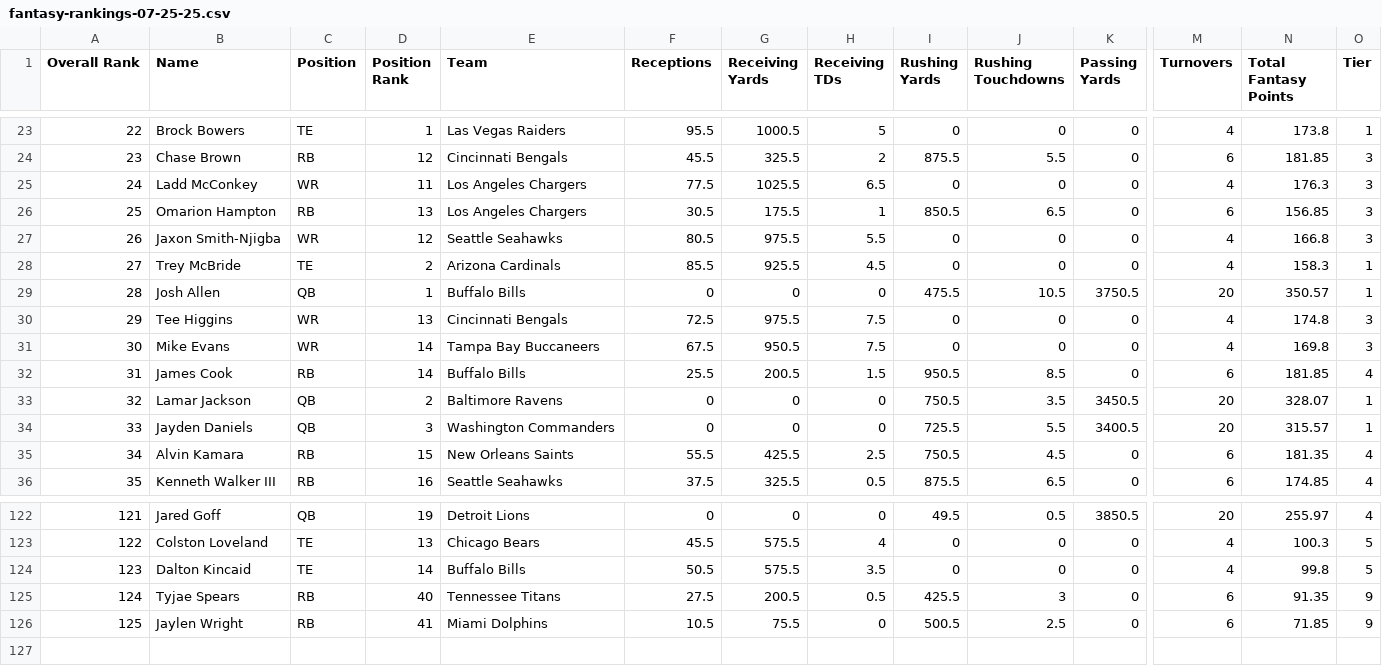
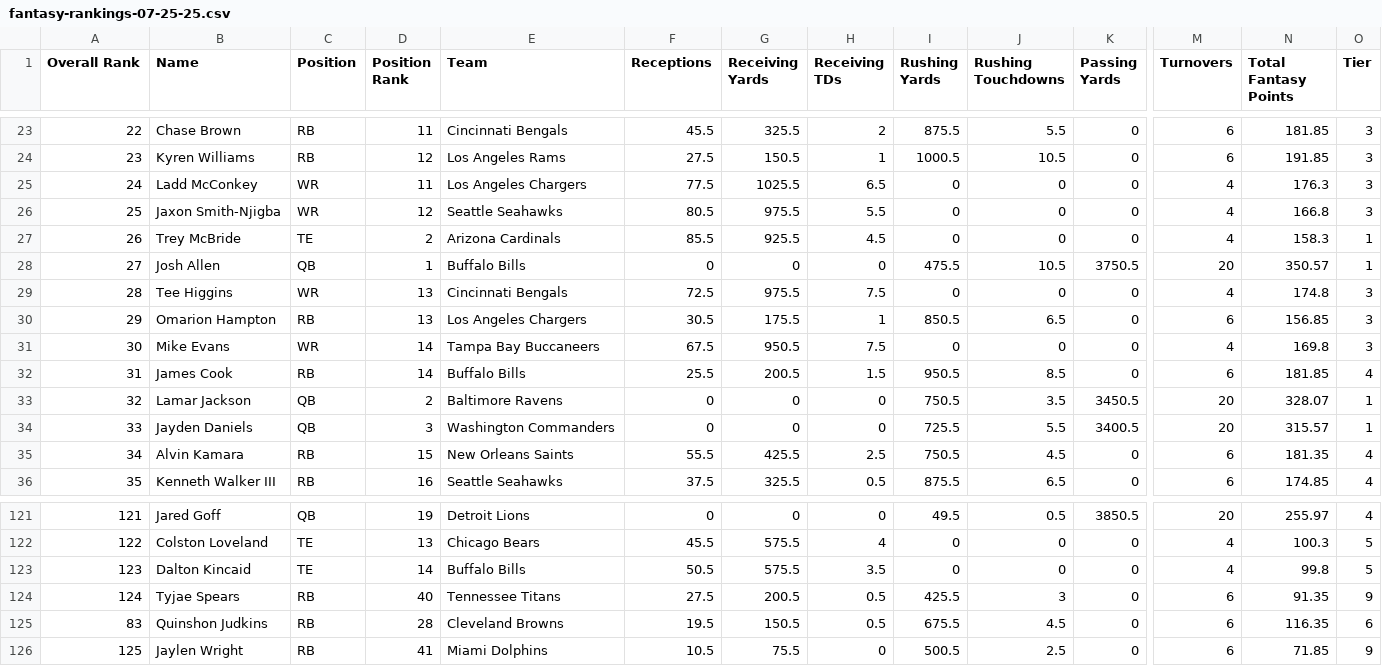
Before and after one commit to akohl2733/fantasy-rankings-2026, a CSV file: backend/data/files/fantasy-rankings-07-25-25.csv, drawn as a sheet; only a part is shown, gaps mark what is left out; removed rows and columns are numbered as before the commit, all else as after; rows hold the shown columns only; the diff covers the shown part only; the diff names each change by its address in the sheet, - before the commit and + after, or states it on an @@ line.

```diff
--- a/backend/data/files/fantasy-rankings-07-25-25.csv
+++ b/backend/data/files/fantasy-rankings-07-25-25.csv
-B23 (Name): Brock Bowers
+B23 (Name): Chase Brown
-C23 (Position): TE
+C23 (Position): RB
-D23 (Position Rank): 1
+D23 (Position Rank): 11
-E23 (Team): Las Vegas Raiders
+E23 (Team): Cincinnati Bengals
-F23 (Receptions): 95.5
+F23 (Receptions): 45.5
-G23 (Receiving Yards): 1000.5
+G23 (Receiving Yards): 325.5
-H23 (Receiving TDs): 5
+H23 (Receiving TDs): 2
-I23 (Rushing Yards): 0
+I23 (Rushing Yards): 875.5
-J23 (Rushing Touchdowns): 0
+J23 (Rushing Touchdowns): 5.5
-M23 (Turnovers): 4
+M23 (Turnovers): 6
-N23 (Total Fantasy Points): 173.8
+N23 (Total Fantasy Points): 181.85
-O23 (Tier): 1
+O23 (Tier): 3
-B24 (Name): Chase Brown
+B24 (Name): Kyren Williams
-E24 (Team): Cincinnati Bengals
+E24 (Team): Los Angeles Rams
-F24 (Receptions): 45.5
+F24 (Receptions): 27.5
-G24 (Receiving Yards): 325.5
+G24 (Receiving Yards): 150.5
-H24 (Receiving TDs): 2
+H24 (Receiving TDs): 1
-I24 (Rushing Yards): 875.5
+I24 (Rushing Yards): 1000.5
-J24 (Rushing Touchdowns): 5.5
+J24 (Rushing Touchdowns): 10.5
-N24 (Total Fantasy Points): 181.85
+N24 (Total Fantasy Points): 191.85
-row 26: 25 | Omarion Hampton | RB | 13 | Los Angeles Chargers | 30.5 | 175.5 | 1 | 850.5 | 6.5 | 0 | 6 | 156.85 | 3
-A26 (Overall Rank): 26
+A26 (Overall Rank): 25
-A27 (Overall Rank): 27
+A27 (Overall Rank): 26
-A28 (Overall Rank): 28
+A28 (Overall Rank): 27
-A29 (Overall Rank): 29
+A29 (Overall Rank): 28
+row 30: 29 | Omarion Hampton | RB | 13 | Los Angeles Chargers | 30.5 | 175.5 | 1 | 850.5 | 6.5 | 0 | 6 | 156.85 | 3
@@ row 84 moved to row 125: 83 @@
```
Also changed, not shown: 3 added rows, 3 removed rows, 10 moved rows and 30 edited cells elsewhere in this file, 8 other files.
